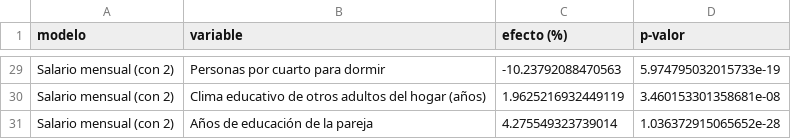
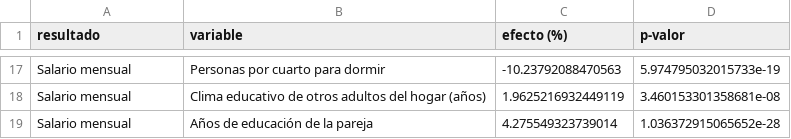
Before and after one commit to peolguin/TFM-Olguin-Patricia, a CSV file: modelos/canales_hogar.csv, drawn as a sheet; only a part is shown, gaps mark what is left out; addresses are those after the commit; the diff covers the shown part only; the diff names each change by its address in the sheet, - before the commit and + after, or states it on an @@ line.

Commit message:
Modelo final y resultados del TFM (parte I)

```diff
--- a/modelos/canales_hogar.csv
+++ b/modelos/canales_hogar.csv
-A1: modelo
+A1: resultado
-A17:A19 (resultado): Salario mensual (con 2)
+A17:A19 (resultado): Salario mensual
```
Also changed, not shown: 12 removed rows and 15 edited cells elsewhere in this file, modelos/prima_aglomerado.csv, 9 other files.
